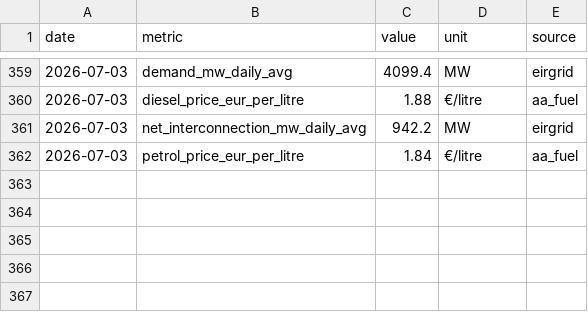
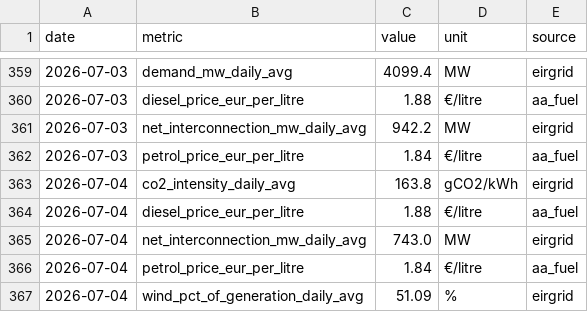
Before and after one commit to farrelltom/ireland-energy-dashboard, a CSV file: data/canonical/series.csv, drawn as a sheet; only a part is shown, gaps mark what is left out; the diff names each change by its address in the sheet, - before the commit and + after, or states it on an @@ line.

```diff
--- a/data/canonical/series.csv
+++ b/data/canonical/series.csv
+row 363: 2026-07-04 | co2_intensity_daily_avg | 163.8 | gCO2/kWh | eirgrid
+row 364: 2026-07-04 | diesel_price_eur_per_litre | 1.88 | €/litre | aa_fuel
+row 365: 2026-07-04 | net_interconnection_mw_daily_avg | 743.0 | MW | eirgrid
+row 366: 2026-07-04 | petrol_price_eur_per_litre | 1.84 | €/litre | aa_fuel
+row 367: 2026-07-04 | wind_pct_of_generation_daily_avg | 51.09 | % | eirgrid
```
Also changed, not shown: data/canonical/tariffs.csv, 2 other files.
